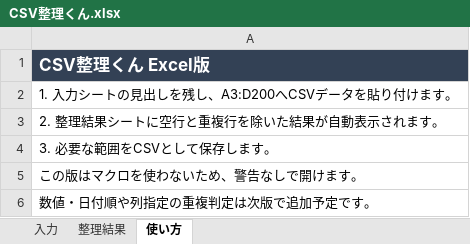
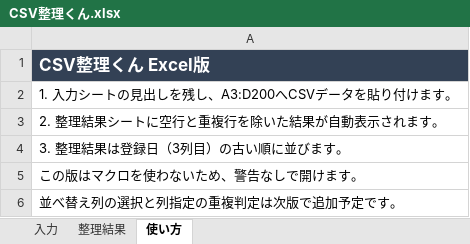
Before and after one commit to wp6ys1kgd-coder/csv-seiri-kun, an Excel workbook: release/CSV整理くん.xlsx, sheet 使い方, drawn as a sheet; values as stored, in another font and other column widths than the file's, no borders; the diff names each change by its address in the sheet, - before the commit and + after, or states it on an @@ line.

Commit message:
Sort Excel cleanup results by registration date

```diff
--- a/release/CSV整理くん.xlsx (sheet 使い方)
+++ b/release/CSV整理くん.xlsx (sheet 使い方)
-A4: 3. 必要な範囲をCSVとして保存します。
+A4: 3. 整理結果は登録日（3列目）の古い順に並びます。
-A6: 数値・日付順や列指定の重複判定は次版で追加予定です。
+A6: 並べ替え列の選択と列指定の重複判定は次版で追加予定です。
```
Also changed, not shown: formulas that keep their value, 1 other file.
